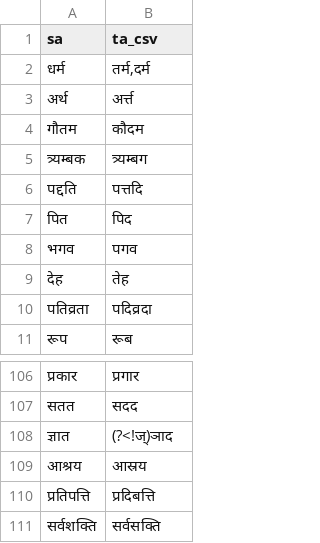
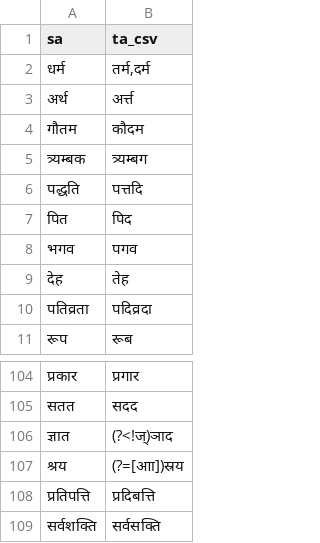
Before and after one commit to indic-transliteration/common_maps, a TSV file: ta_sa/manual.tsv, drawn as a sheet; only a part is shown, gaps mark what is left out; the diff covers the shown part only.

```diff
--- a/ta_sa/manual.tsv
+++ b/ta_sa/manual.tsv
@@ -5,3 +5,3 @@ sa	ta_csv
 त्र्यम्बक	त्र्यम्बग
-पद्दति	पत्तदि
+पद्धति	पत्तदि
 पित	पिद
@@ -108,3 +106,3 @@ sa	ta_csv
 ज्ञात	(?<!ज्)ञाद
-आश्रय	आस्रय
+श्रय	(?=[आा])स्रय
 प्रतिपत्ति	प्रदिबत्ति
```
Also changed, not shown: 17 added rows and 3 removed rows elsewhere in this file.
